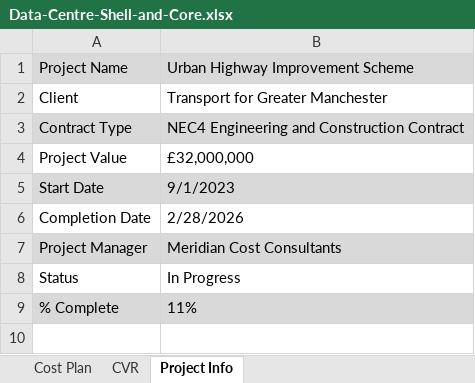
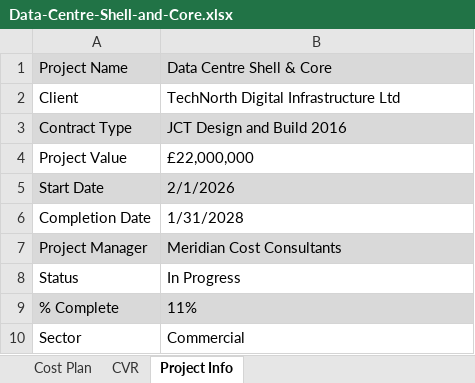
Before and after one commit to tonCodesData/project-cost-control, an Excel workbook: cost-plans/Data-Centre-Shell-and-Core.xlsx, sheet Project Info, drawn as a sheet; values as stored, in another font and other column widths than the file's, no borders; 1 other sheet too large or unreadable and not compared; the diff names each change by its address in the sheet, - before the commit and + after, or states it on an @@ line.

```diff
--- a/cost-plans/Data-Centre-Shell-and-Core.xlsx (sheet Project Info)
+++ b/cost-plans/Data-Centre-Shell-and-Core.xlsx (sheet Project Info)
-B1: Urban Highway Improvement Scheme
+B1: Data Centre Shell & Core
-B2: Transport for Greater Manchester
+B2: TechNorth Digital Infrastructure Ltd
-B3: NEC4 Engineering and Construction Contract
+B3: JCT Design and Build 2016
-B4: £32,000,000
+B4: £22,000,000
-B5: 9/1/2023
+B5: 2/1/2026
-B6: 2/28/2026
+B6: 1/31/2028
+row 10: Sector | Commercial
```
Also changed, not shown: sheet Cost Plan, cost-plans/Government-Office-Refurbishment.xlsx, cost-plans/NHS-Acute-Hospital-Wing.xlsx, 4 other files.
